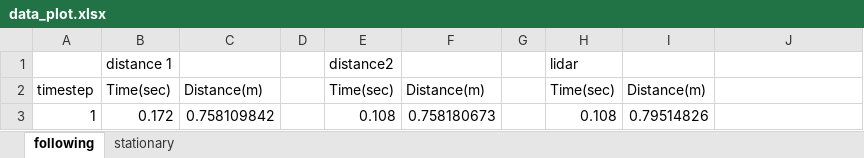
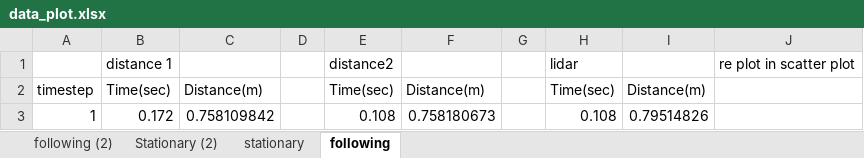
Before and after one commit to iGNSS/ELG5163_project, an Excel workbook: ros_work_5163project/displaced_stereo_vision/data/data_plot.xlsx, sheet following, drawn as a sheet; only a part is shown; values as stored, in another font and other column widths than the file's, no borders; charts and pictures not drawn; the diff names each change by its address in the sheet, - before the commit and + after, or states it on an @@ line.

```diff
--- a/ros_work_5163project/displaced_stereo_vision/data/data_plot.xlsx (sheet following)
+++ b/ros_work_5163project/displaced_stereo_vision/data/data_plot.xlsx (sheet following)
+sheet tab: following (2)
+sheet tab: Stationary (2)
@@ sheet tab order changed: following (2) | Stationary (2) | stationary | following @@
-J1: (empty)
+J1: re plot in scatter plot
```
Also changed, not shown: charts or pictures, 12 other files.
